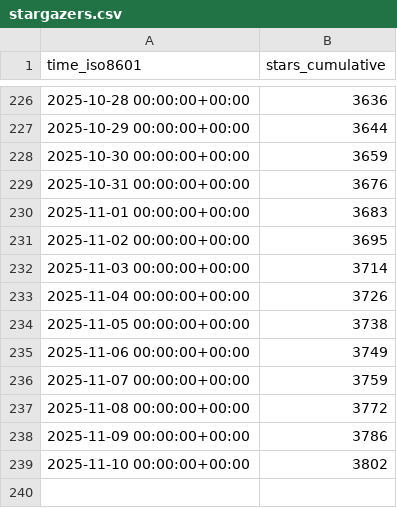
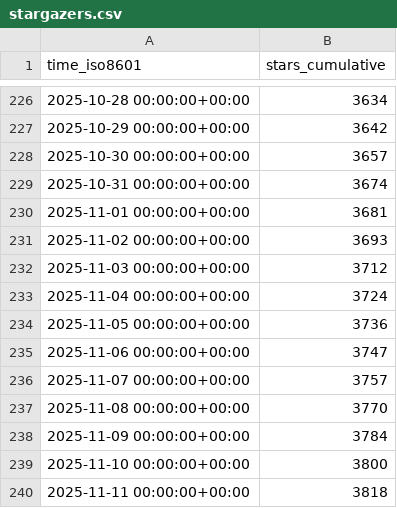
Before and after one commit to CoplayDev/unity-mcp, a CSV file: CoplayDev/unity-mcp/ghrs-data/stargazers.csv, drawn as a sheet; only a part is shown, gaps mark what is left out; the diff covers the shown part only.

```diff
--- a/CoplayDev/unity-mcp/ghrs-data/stargazers.csv
+++ b/CoplayDev/unity-mcp/ghrs-data/stargazers.csv
@@ -226,14 +226,15 @@ time_iso8601,stars_cumulative
-2025-10-28 00:00:00+00:00,3636
-2025-10-29 00:00:00+00:00,3644
-2025-10-30 00:00:00+00:00,3659
-2025-10-31 00:00:00+00:00,3676
-2025-11-01 00:00:00+00:00,3683
-2025-11-02 00:00:00+00:00,3695
-2025-11-03 00:00:00+00:00,3714
-2025-11-04 00:00:00+00:00,3726
-2025-11-05 00:00:00+00:00,3738
-2025-11-06 00:00:00+00:00,3749
-2025-11-07 00:00:00+00:00,3759
-2025-11-08 00:00:00+00:00,3772
-2025-11-09 00:00:00+00:00,3786
-2025-11-10 00:00:00+00:00,3802
+2025-10-28 00:00:00+00:00,3634
+2025-10-29 00:00:00+00:00,3642
+2025-10-30 00:00:00+00:00,3657
+2025-10-31 00:00:00+00:00,3674
+2025-11-01 00:00:00+00:00,3681
+2025-11-02 00:00:00+00:00,3693
+2025-11-03 00:00:00+00:00,3712
+2025-11-04 00:00:00+00:00,3724
+2025-11-05 00:00:00+00:00,3736
+2025-11-06 00:00:00+00:00,3747
+2025-11-07 00:00:00+00:00,3757
+2025-11-08 00:00:00+00:00,3770
+2025-11-09 00:00:00+00:00,3784
+2025-11-10 00:00:00+00:00,3800
+2025-11-11 00:00:00+00:00,3818
```
Also changed, not shown: 54 edited cells elsewhere in this file.
